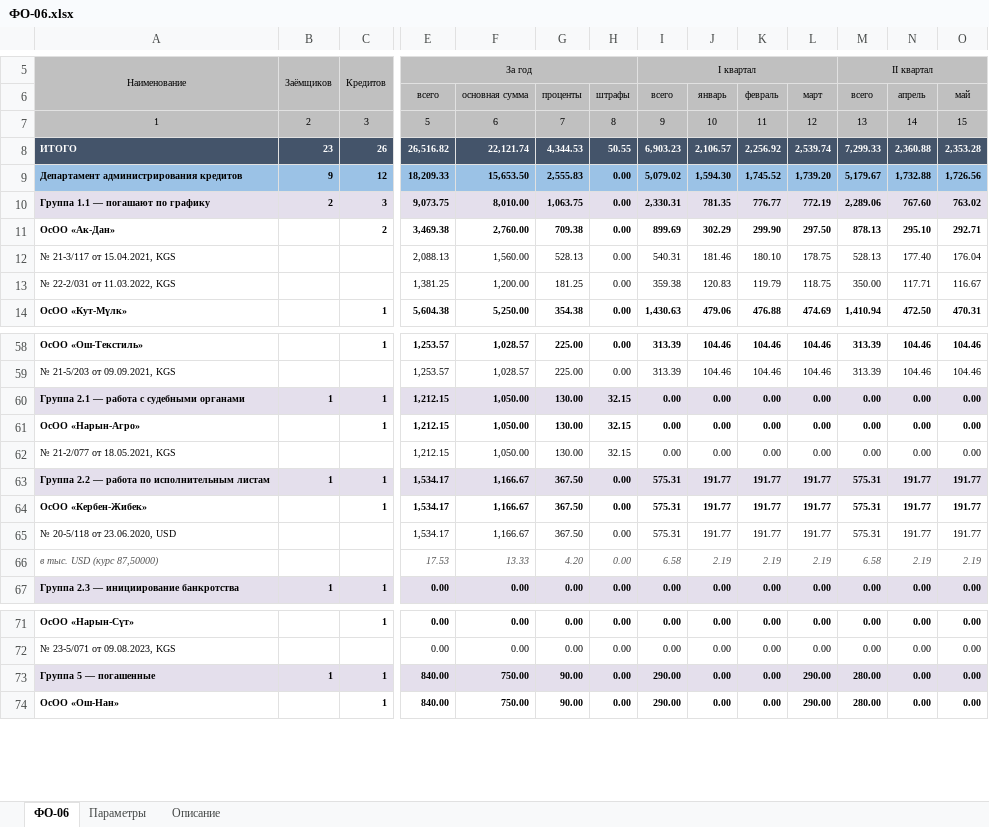
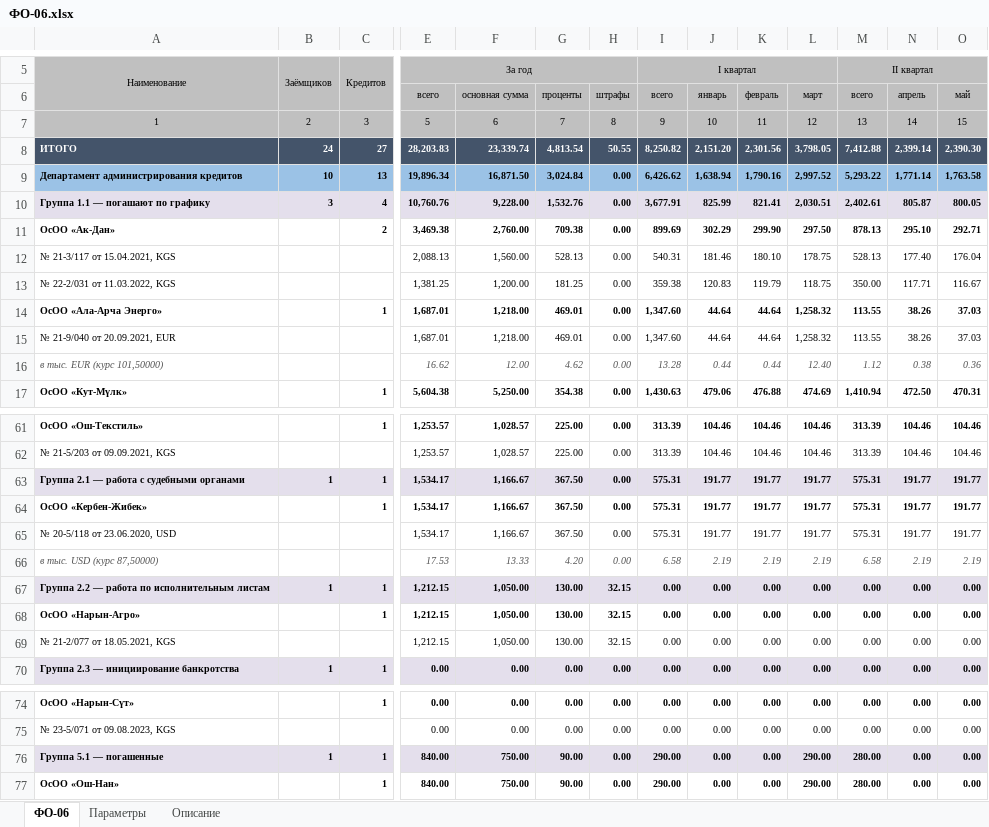
Before and after one commit to omurgazievnursultan8-hue/asubk-test, an Excel workbook: docs/perechen-otchetov/obrazcy/ФО-06.xlsx, sheet ФО-06, drawn as a sheet; only a part is shown, gaps mark what is left out; values as stored, in another font and other column widths than the file's, no borders; removed rows and columns are numbered as before the commit, all else as after; rows hold the shown columns only; the diff covers the shown part only; the diff names each change by its address in the sheet, - before the commit and + after, or states it on an @@ line.

```diff
--- a/docs/perechen-otchetov/obrazcy/ФО-06.xlsx (sheet ФО-06)
+++ b/docs/perechen-otchetov/obrazcy/ФО-06.xlsx (sheet ФО-06)
-row 8: ИТОГО | 23 | 26 | 26,516.82 | 22,121.74 | 4,344.53 | 50.55 | 6,903.23 | 2,106.57 | 2,256.92 | 2,539.74 | 7,299.33 | 2,360.88 | 2,353.28
-row 9: Департамент администрирования кредитов | 9 | 12 | 18,209.33 | 15,653.50 | 2,555.83 | 0.00 | 5,079.02 | 1,594.30 | 1,745.52 | 1,739.20 | 5,179.67 | 1,732.88 | 1,726.56
-row 10: Группа 1.1 — погашают по графику | 2 | 3 | 9,073.75 | 8,010.00 | 1,063.75 | 0.00 | 2,330.31 | 781.35 | 776.77 | 772.19 | 2,289.06 | 767.60 | 763.02
+row 8: ИТОГО | 24 | 27 | 28,203.83 | 23,339.74 | 4,813.54 | 50.55 | 8,250.82 | 2,151.20 | 2,301.56 | 3,798.05 | 7,412.88 | 2,399.14 | 2,390.30
+row 9: Департамент администрирования кредитов | 10 | 13 | 19,896.34 | 16,871.50 | 3,024.84 | 0.00 | 6,426.62 | 1,638.94 | 1,790.16 | 2,997.52 | 5,293.22 | 1,771.14 | 1,763.58
+row 10: Группа 1.1 — погашают по графику | 3 | 4 | 10,760.76 | 9,228.00 | 1,532.76 | 0.00 | 3,677.91 | 825.99 | 821.41 | 2,030.51 | 2,402.61 | 805.87 | 800.05
+row 14: ОсОО «Ала-Арча Энерго» |  | 1 | 1,687.01 | 1,218.00 | 469.01 | 0.00 | 1,347.60 | 44.64 | 44.64 | 1,258.32 | 113.55 | 38.26 | 37.03
+row 15: № 21-9/040 от 20.09.2021, EUR |  |  | 1,687.01 | 1,218.00 | 469.01 | 0.00 | 1,347.60 | 44.64 | 44.64 | 1,258.32 | 113.55 | 38.26 | 37.03
+row 16: в тыс. EUR (курс 101,50000) |  |  | 16.62 | 12.00 | 4.62 | 0.00 | 13.28 | 0.44 | 0.44 | 12.40 | 1.12 | 0.38 | 0.36
-row 60: Группа 2.1 — работа с судебными органами | 1 | 1 | 1,212.15 | 1,050.00 | 130.00 | 32.15 | 0.00 | 0.00 | 0.00 | 0.00 | 0.00 | 0.00 | 0.00
-A63: Группа 2.2 — работа по исполнительным листам
+A63: Группа 2.1 — работа с судебными органами
+row 67: Группа 2.2 — работа по исполнительным листам | 1 | 1 | 1,212.15 | 1,050.00 | 130.00 | 32.15 | 0.00 | 0.00 | 0.00 | 0.00 | 0.00 | 0.00 | 0.00
@@ row 61 moved to row 68: ОсОО «Нарын-Агро» @@
@@ row 62 moved to row 69: № 21-2/077 от 18.05.2021, KGS @@
-A76: Группа 5 — погашенные
+A76: Группа 5.1 — погашенные
```
Also changed, not shown: 1 added row, 1 removed row, 2 moved rows and 1 edited cell elsewhere in this sheet, sheet Описание, docs/perechen-otchetov/Перечень-отчётов.xlsx, docs/perechen-otchetov/Перечень.xlsx, 1 other file.
